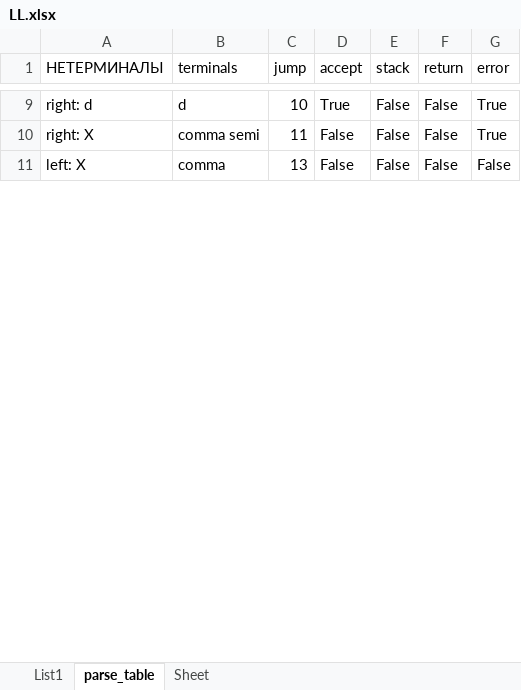
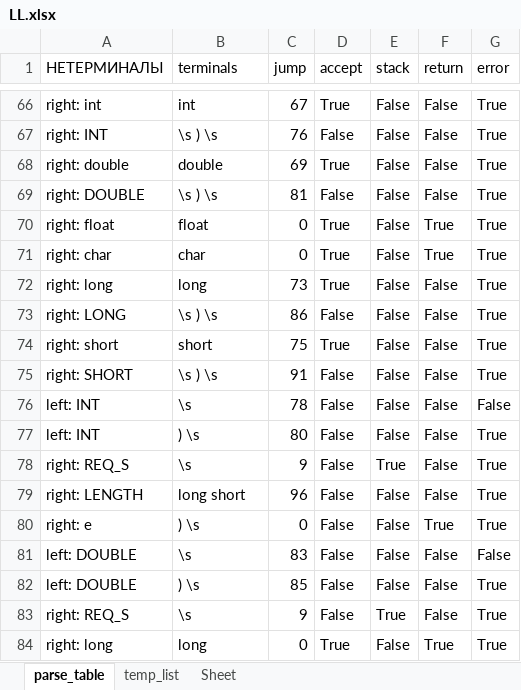
Before and after one commit to Luzinsan/tusur, an Excel workbook: 4 курс/7_semester/ТЯПиМТ/theory_pl&tm/lr3/LL.xlsx, sheet parse_table, drawn as a sheet; only a part is shown, gaps mark what is left out; values as stored, in another font and other column widths than the file's, no borders; addresses are those after the commit; the diff covers the shown part only; the diff names each change by its address in the sheet, - before the commit and + after, or states it on an @@ line.

```diff
--- a/4 курс/7_semester/ТЯПиМТ/theory_pl&tm/lr3/LL.xlsx (sheet parse_table)
+++ b/4 курс/7_semester/ТЯПиМТ/theory_pl&tm/lr3/LL.xlsx (sheet parse_table)
-sheet tab: List1
+sheet tab: temp_list
-A66 (НЕТЕРМИНАЛЫ): right: d
+A66 (НЕТЕРМИНАЛЫ): right: int
-B66 (terminals): d
+B66 (terminals): int
-C66 (jump): 10
+C66 (jump): 67
-A67 (НЕТЕРМИНАЛЫ): right: X
+A67 (НЕТЕРМИНАЛЫ): right: INT
-B67 (terminals): comma semi
+B67 (terminals): \s ) \s
-C67 (jump): 11
+C67 (jump): 76
+row 68: right: double | double | 69 | True | False | False | True
+row 69: right: DOUBLE | \s ) \s | 81 | False | False | False | True
+row 70: right: float | float | 0 | True | False | True | True
+row 71: right: char | char | 0 | True | False | True | True
+row 72: right: long | long | 73 | True | False | False | True
+row 73: right: LONG | \s ) \s | 86 | False | False | False | True
+row 74: right: short | short | 75 | True | False | False | True
+row 75: right: SHORT | \s ) \s | 91 | False | False | False | True
-A76 (НЕТЕРМИНАЛЫ): left: X
+A76 (НЕТЕРМИНАЛЫ): left: INT
-B76 (terminals): comma
+B76 (terminals): \s
-C76 (jump): 13
+C76 (jump): 78
+row 77: left: INT | ) \s | 80 | False | False | False | True
+row 78: right: REQ_S | \s | 9 | False | True | False | True
+row 79: right: LENGTH | long short | 96 | False | False | False | True
+row 80: right: e | ) \s | 0 | False | False | True | True
+row 81: left: DOUBLE | \s | 83 | False | False | False | False
+row 82: left: DOUBLE | ) \s | 85 | False | False | False | True
+row 83: right: REQ_S | \s | 9 | False | True | False | True
+row 84: right: long | long | 0 | True | False | True | True
```
Also changed, not shown: 124 added rows and 51 edited cells elsewhere in this sheet, 5 other files.
